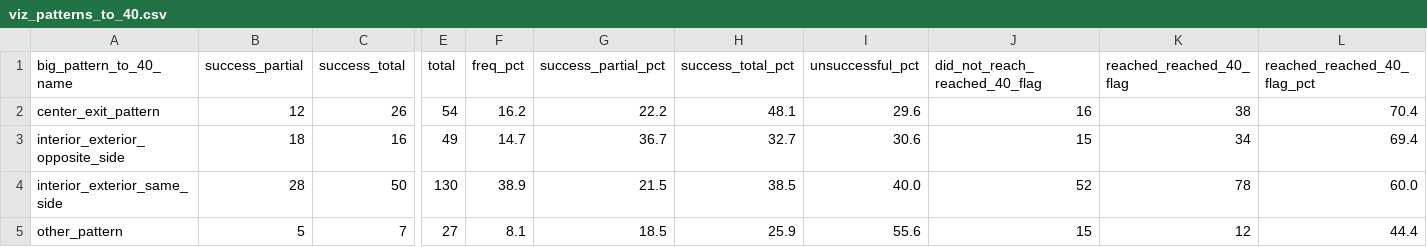
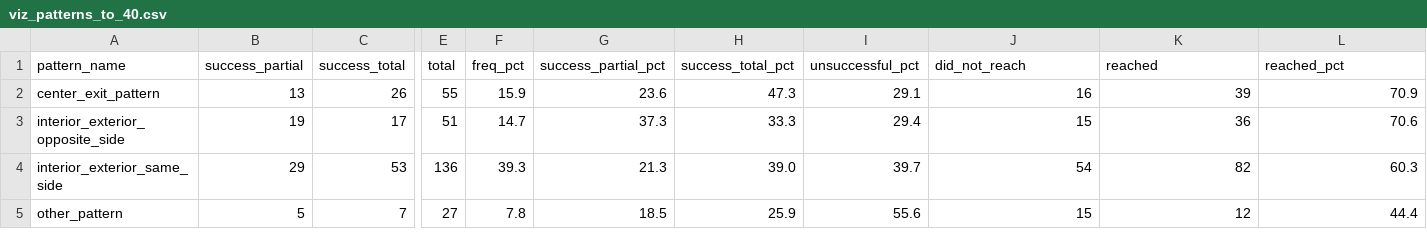
Before and after one commit to Saraiva572/famalicao-vulnerabilidade, a CSV file: viz_patterns_to_40.csv, drawn as a sheet; only a part is shown, gaps mark what is left out; the diff covers the shown part only; the diff names each change by its address in the sheet, - before the commit and + after, or states it on an @@ line.

```diff
--- a/viz_patterns_to_40.csv
+++ b/viz_patterns_to_40.csv
-A1: big_pattern_to_40_name
+A1: pattern_name
-J1: did_not_reach_reached_40_flag
+J1: did_not_reach
-K1: reached_reached_40_flag
+K1: reached
-L1: reached_reached_40_flag_pct
+L1: reached_pct
-B2 (success_partial): 12
+B2 (success_partial): 13
-E2 (total): 54
+E2 (total): 55
-F2 (freq_pct): 16.2
+F2 (freq_pct): 15.9
-G2 (success_partial_pct): 22.2
+G2 (success_partial_pct): 23.6
-H2 (success_total_pct): 48.1
+H2 (success_total_pct): 47.3
-I2 (unsuccessful_pct): 29.6
+I2 (unsuccessful_pct): 29.1
-K2 (reached): 38
+K2 (reached): 39
-L2 (reached_pct): 70.4
+L2 (reached_pct): 70.9
-B3 (success_partial): 18
+B3 (success_partial): 19
-C3 (success_total): 16
+C3 (success_total): 17
-E3 (total): 49
+E3 (total): 51
-G3 (success_partial_pct): 36.7
+G3 (success_partial_pct): 37.3
-H3 (success_total_pct): 32.7
+H3 (success_total_pct): 33.3
-I3 (unsuccessful_pct): 30.6
+I3 (unsuccessful_pct): 29.4
-K3 (reached): 34
+K3 (reached): 36
-L3 (reached_pct): 69.4
+L3 (reached_pct): 70.6
-B4 (success_partial): 28
+B4 (success_partial): 29
-C4 (success_total): 50
+C4 (success_total): 53
-E4 (total): 130
+E4 (total): 136
-F4 (freq_pct): 38.9
+F4 (freq_pct): 39.3
-G4 (success_partial_pct): 21.5
+G4 (success_partial_pct): 21.3
-H4 (success_total_pct): 38.5
+H4 (success_total_pct): 39.0
-I4 (unsuccessful_pct): 40.0
+I4 (unsuccessful_pct): 39.7
-J4 (did_not_reach): 52
+J4 (did_not_reach): 54
-K4 (reached): 78
+K4 (reached): 82
-L4 (reached_pct): 60.0
+L4 (reached_pct): 60.3
-F5 (freq_pct): 8.1
+F5 (freq_pct): 7.8
```
Also changed, not shown: 17 edited cells elsewhere in this file, viz_avg_positions.csv, viz_microrelations.csv, 17 other files.
